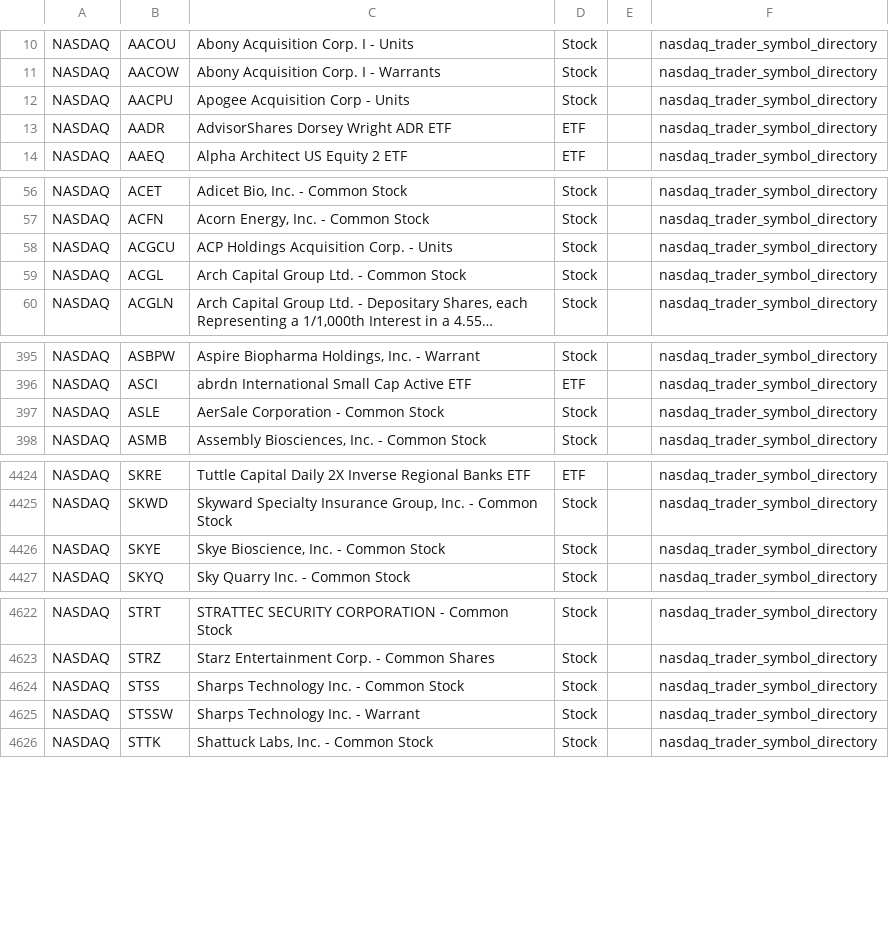
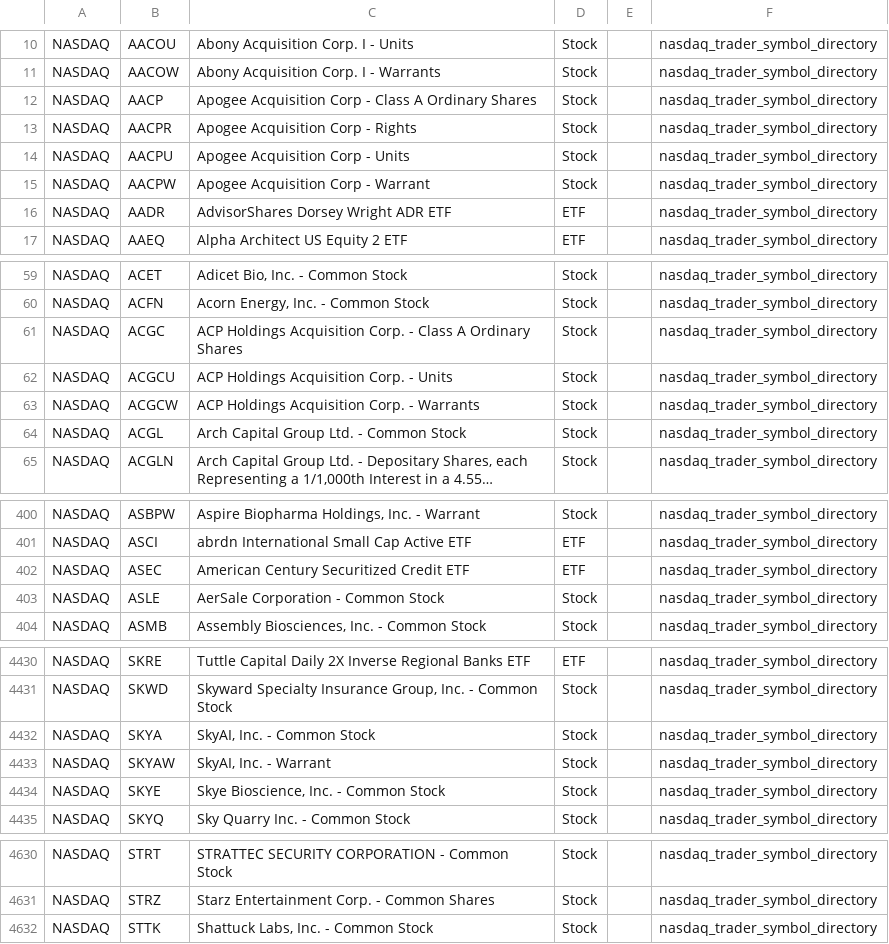
Before and after one commit to mrft/ticker-chronicle, a CSV file: data/raw/nasdaq.csv, drawn as a sheet; only a part is shown, gaps mark what is left out; long unchanged cells end in …; the diff covers the shown part only.

```diff
--- a/data/raw/nasdaq.csv
+++ b/data/raw/nasdaq.csv
@@ -11,3 +11,6 @@ NASDAQ,AACOU,Abony Acquisition Corp. I - Units,Stock,,nasdaq_trader_symbol_direc
 NASDAQ,AACOW,Abony Acquisition Corp. I - Warrants,Stock,,nasdaq_trader_symbol_directory
+NASDAQ,AACP,Apogee Acquisition Corp - Class A Ordinary Shares,Stock,,nasdaq_trader_symbol_directory
+NASDAQ,AACPR,Apogee Acquisition Corp - Rights,Stock,,nasdaq_trader_symbol_directory
 NASDAQ,AACPU,Apogee Acquisition Corp - Units,Stock,,nasdaq_trader_symbol_directory
+NASDAQ,AACPW,Apogee Acquisition Corp - Warrant,Stock,,nasdaq_trader_symbol_directory
 NASDAQ,AADR,AdvisorShares Dorsey Wright ADR ETF,ETF,,nasdaq_trader_symbol_directory
@@ -57,3 +60,5 @@ NASDAQ,ACET,"Adicet Bio, Inc. - Common Stock",Stock,,nasdaq_trader_symbol_direct
 NASDAQ,ACFN,"Acorn Energy, Inc. - Common Stock",Stock,,nasdaq_trader_symbol_directory
+NASDAQ,ACGC,ACP Holdings Acquisition Corp. - Class A Ordinary Shares,Stock,,nasdaq_trader_symbol_directory
 NASDAQ,ACGCU,ACP Holdings Acquisition Corp. - Units,Stock,,nasdaq_trader_symbol_directory
+NASDAQ,ACGCW,ACP Holdings Acquisition Corp. - Warrants,Stock,,nasdaq_trader_symbol_directory
 NASDAQ,ACGL,Arch Capital Group Ltd. - Common Stock,Stock,,nasdaq_trader_symbol_directory
@@ -396,2 +401,3 @@ NASDAQ,ASBPW,"Aspire Biopharma Holdings, Inc. - Warrant",Stock,,nasdaq_trader_sy
 NASDAQ,ASCI,abrdn International Small Cap Active ETF,ETF,,nasdaq_trader_symbol_directory
+NASDAQ,ASEC,American Century Securitized Credit ETF,ETF,,nasdaq_trader_symbol_directory
 NASDAQ,ASLE,AerSale Corporation - Common Stock,Stock,,nasdaq_trader_symbol_directory
@@ -4425,2 +4431,4 @@ NASDAQ,SKRE,Tuttle Capital Daily 2X Inverse Regional Banks ETF,ETF,,nasdaq_trade
 NASDAQ,SKWD,"Skyward Specialty Insurance Group, Inc. - Common Stock",Stock,,nasdaq_trader_symbol_directory
+NASDAQ,SKYA,"SkyAI, Inc. - Common Stock",Stock,,nasdaq_trader_symbol_directory
+NASDAQ,SKYAW,"SkyAI, Inc. - Warrant",Stock,,nasdaq_trader_symbol_directory
 NASDAQ,SKYE,"Skye Bioscience, Inc. - Common Stock",Stock,,nasdaq_trader_symbol_directory
@@ -4623,4 +4631,2 @@ NASDAQ,STRT,STRATTEC SECURITY CORPORATION - Common Stock,Stock,,nasdaq_trader_sy
 NASDAQ,STRZ,Starz Entertainment Corp. - Common Shares,Stock,,nasdaq_trader_symbol_directory
-NASDAQ,STSS,Sharps Technology Inc. - Common Stock,Stock,,nasdaq_trader_symbol_directory
-NASDAQ,STSSW,Sharps Technology Inc. - Warrant,Stock,,nasdaq_trader_symbol_directory
 NASDAQ,STTK,"Shattuck Labs, Inc. - Common Stock",Stock,,nasdaq_trader_symbol_directory
```
Also changed, not shown: 2 added rows, 2 removed rows and 2 edited cells elsewhere in this file, data/master_database.csv, 1 other file.
